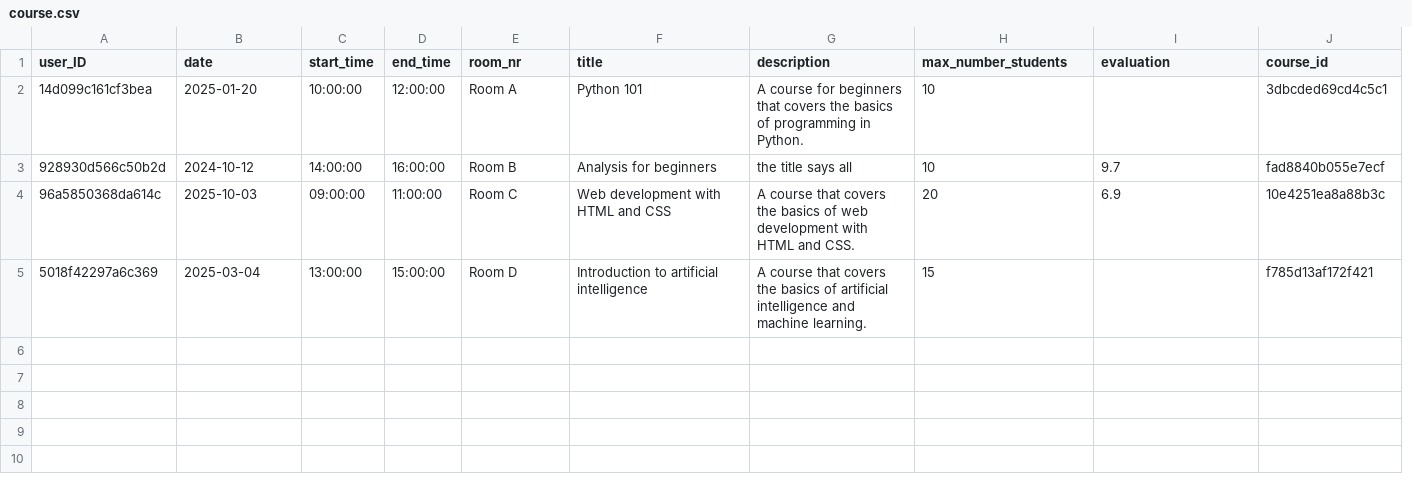
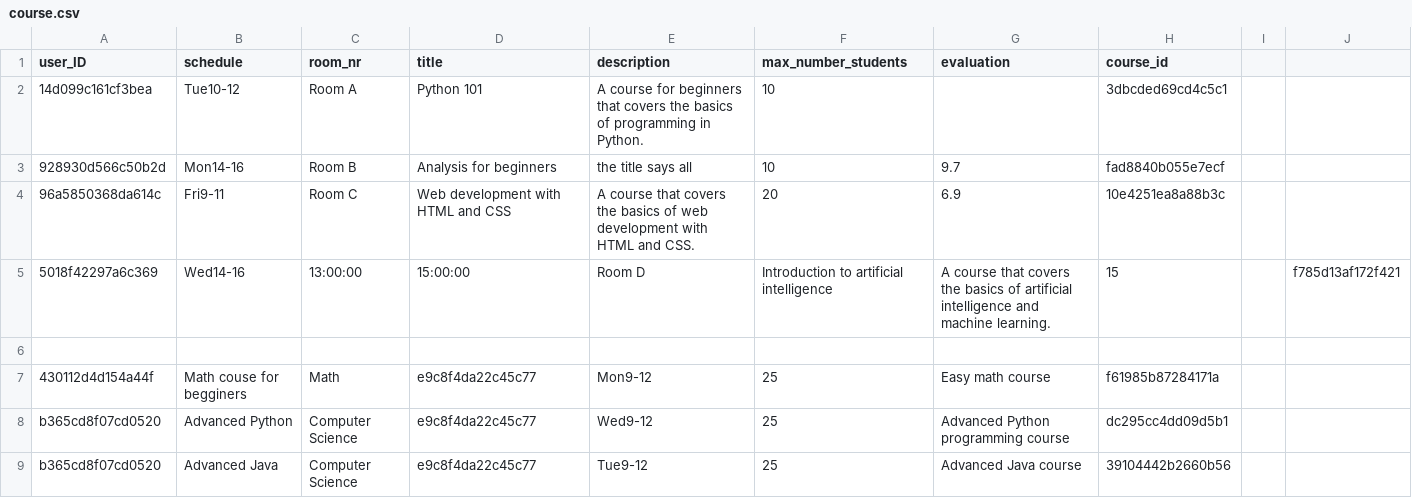
Before and after one commit to ivan-kapatsyn/pypiepi, a CSV file: data_folder/course.csv, drawn as a sheet; removed rows and columns are numbered as before the commit, all else as after; the diff names each change by its address in the sheet, - before the commit and + after, or states it on an @@ line.

```diff
--- a/data_folder/course.csv
+++ b/data_folder/course.csv
-column C (start_time), rows 2-5: 10:00:00 | 14:00:00 | 09:00:00 | 13:00:00
-column D (end_time), rows 2-5: 12:00:00 | 16:00:00 | 11:00:00 | 15:00:00
+column I, empty
+column J, empty
-B1: date
+B1: schedule
-B2 (schedule): 2025-01-20
+B2 (schedule): Tue10-12
-B3 (schedule): 2024-10-12
+B3 (schedule): Mon14-16
-B4 (schedule): 2025-10-03
+B4 (schedule): Fri9-11
+row 5: 5018f42297a6c369 | Wed14-16 | 13:00:00 | 15:00:00 | Room D | Introduction to artificial intelligence | A course that covers the basics of artificial intelligence and machine learning. | 15 |  | f785d13af172f421
-row 6: 5018f42297a6c369 | 2025-03-04 | 13:00:00 | 15:00:00 | Room D | Introduction to artificial intelligence | A course that covers the basics of artificial intelligence and machine learning. | 15 |  | f785d13af172f421
+row 6: (empty)
+row 7: 430112d4d154a44f | Math couse for begginers | Math | e9c8f4da22c45c77 | Mon9-12 | 25 | Easy math course | f61985b87284171a
+row 8: b365cd8f07cd0520 | Advanced Python | Computer Science | e9c8f4da22c45c77 | Wed9-12 | 25 | Advanced Python programming course | dc295cc4dd09d5b1
+row 9: b365cd8f07cd0520 | Advanced Java | Computer Science | e9c8f4da22c45c77 | Tue9-12 | 25 | Advanced Java course | 39104442b2660b56
```
Also changed, not shown: 2 other files.
